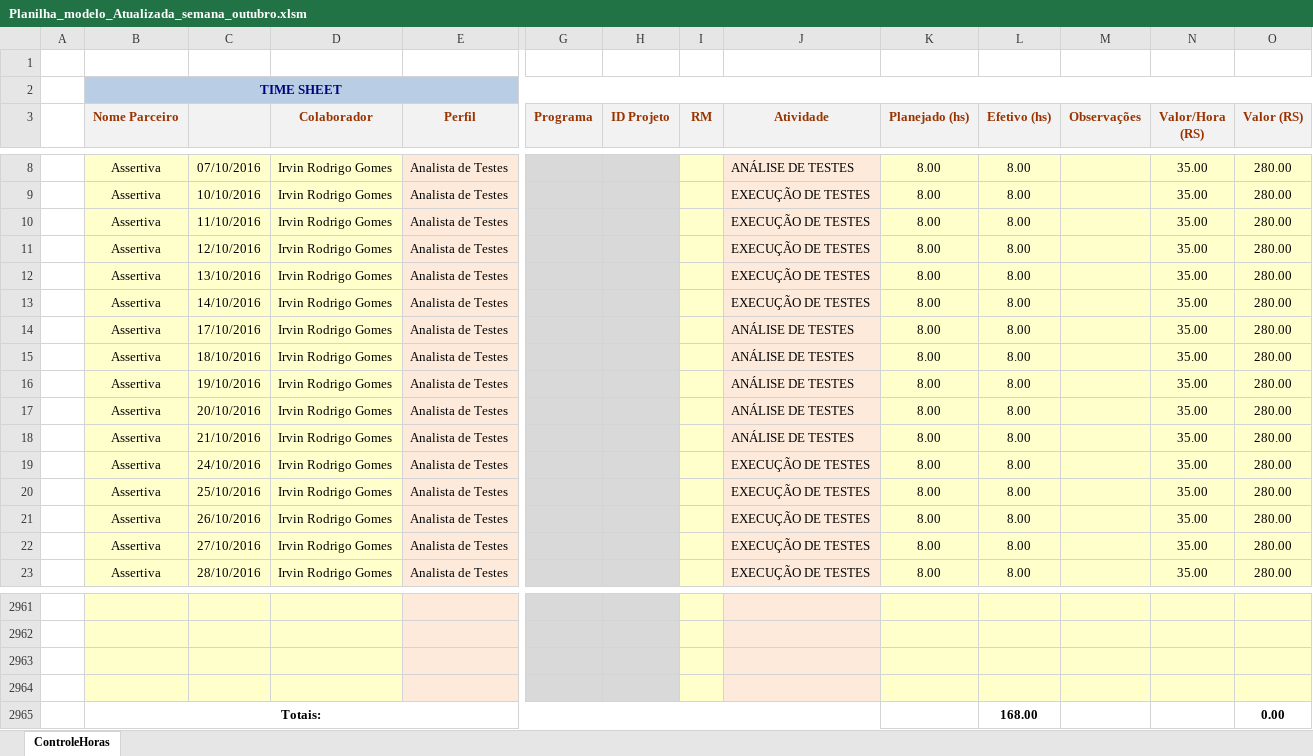
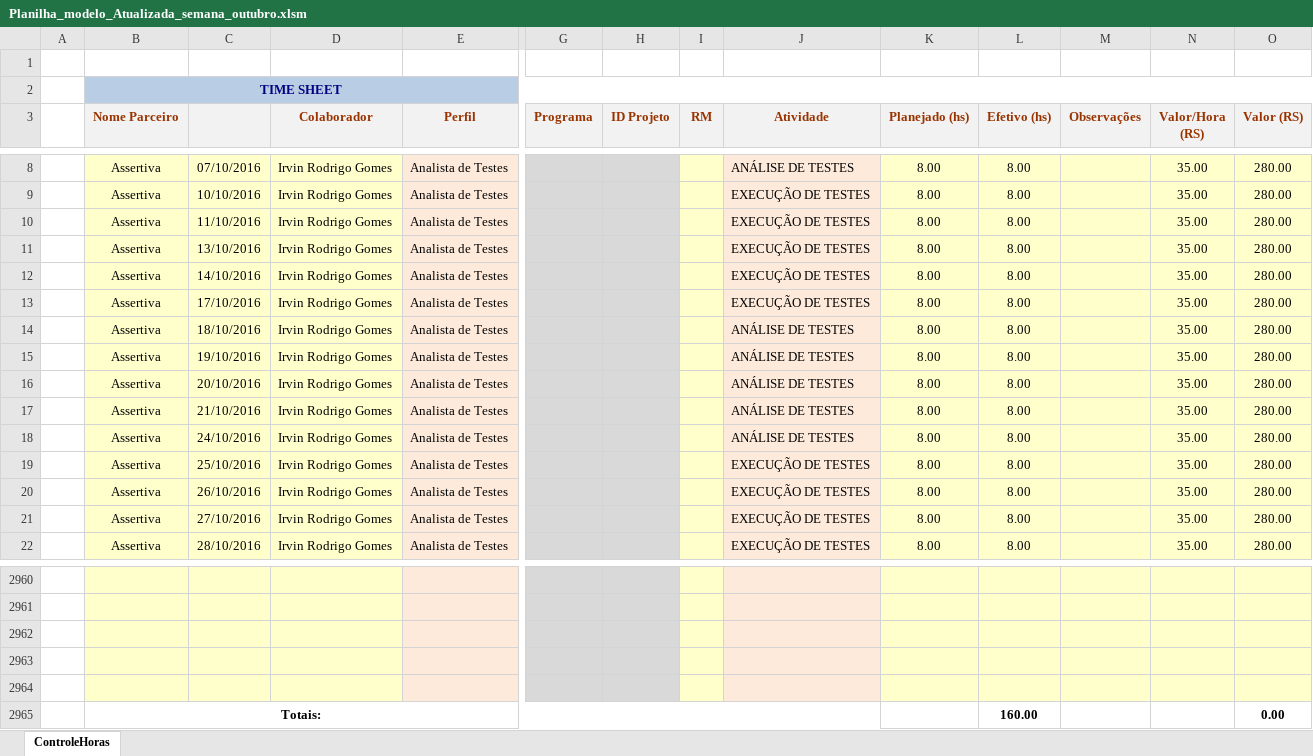
Before and after one commit to IrvinRaneki/Documentos, an Excel workbook: Planilhas_horas/10 outubro/Planilha_modelo_Atualizada_semana_outubro.xlsm, sheet ControleHoras, drawn as a sheet; only a part is shown, gaps mark what is left out; values as stored, in another font and other column widths than the file's, no borders; conditional formats not drawn; removed rows and columns are numbered as before the commit, all else as after; rows hold the shown columns only; the diff names each change by its address in the sheet, - before the commit and + after, or states it on an @@ line.

Commit message:
adicao de planilhas

```diff
--- a/Planilhas_horas/10 outubro/Planilha_modelo_Atualizada_semana_outubro.xlsm (sheet ControleHoras)
+++ b/Planilhas_horas/10 outubro/Planilha_modelo_Atualizada_semana_outubro.xlsm (sheet ControleHoras)
-row 11:  | Assertiva | 12/10/2016 | Irvin Rodrigo Gomes | Analista de Testes |  |  |  | EXECUÇÃO DE TESTES | 8.00 | 8.00 |  | 35.00 | 280.00
-J13 (Atividade): ANÁLISE DE TESTES
+J13 (Atividade): EXECUÇÃO DE TESTES
-J18 (Atividade): EXECUÇÃO DE TESTES
+J18 (Atividade): ANÁLISE DE TESTES
+row 2964: (empty)
-L2965 (Efetivo (hs)): 168.00
+L2965 (Efetivo (hs)): 160.00
```
Also changed, not shown: formulas that keep their value, 13 other files.
